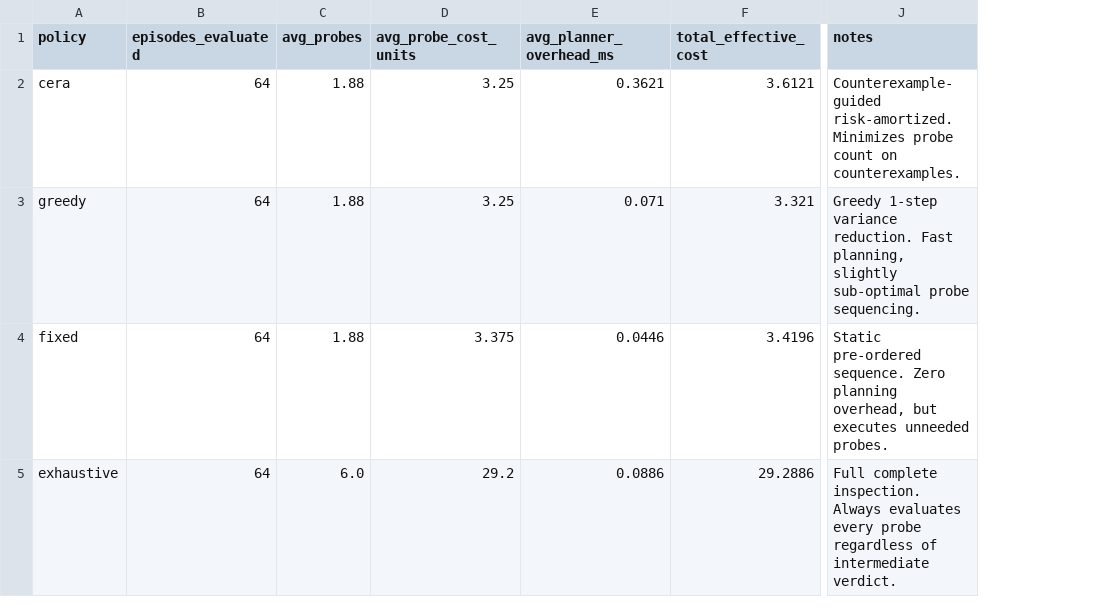
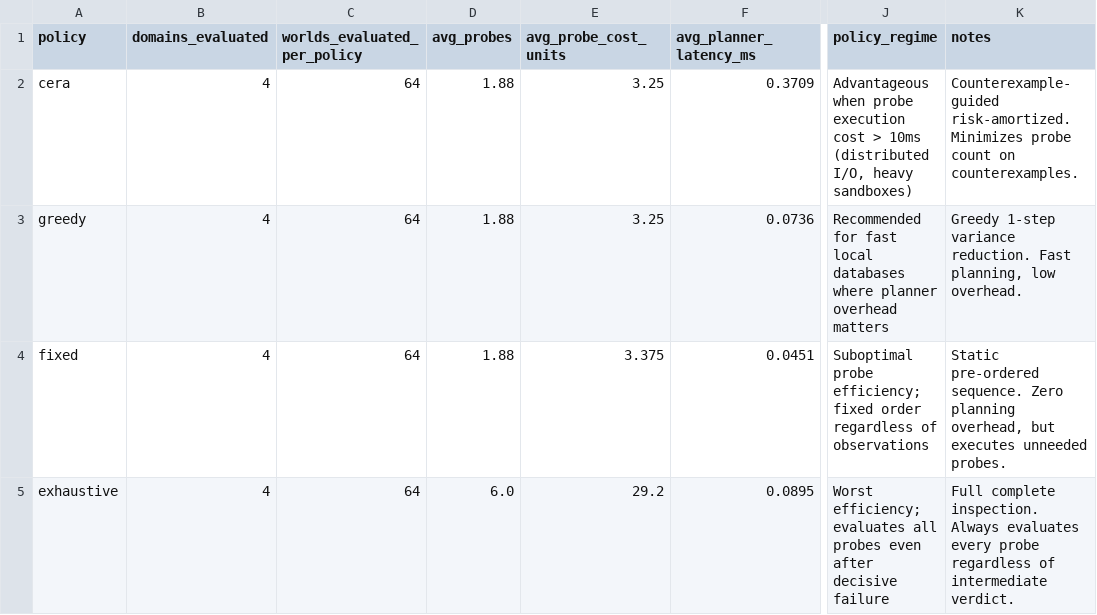
Before and after one commit to shanmukhdatta/AURA, a CSV file: stage83/results/g4_cost.csv, drawn as a sheet; only a part is shown, gaps mark what is left out; removed rows and columns are numbered as before the commit, all else as after; the diff names each change by its address in the sheet, - before the commit and + after, or states it on an @@ line.

```diff
--- a/stage83/results/g4_cost.csv
+++ b/stage83/results/g4_cost.csv
+column B (domains_evaluated), rows 2-5: all 4
-column E (avg_planner_overhead_ms), rows 2-5: 0.3621 | 0.071 | 0.0446 | 0.0886
-column F (total_effective_cost), rows 2-5: 3.6121 | 3.321 | 3.4196 | 29.2886
+column F (avg_planner_latency_ms), rows 2-5: 0.3709 | 0.0736 | 0.0451 | 0.0895
+column J (policy_regime), rows 2-5: Advantageous when probe execution cost > 10ms (distributed I/O, heavy sandboxes) | Recommended for fast local databases where planner overhead matters | Suboptimal probe efficiency; fixed order regardless of observations | Worst efficiency; evaluates all probes even after decisive failure
-C1: episodes_evaluated
+C1: worlds_evaluated_per_policy
-K3 (notes): …Fast planning, slightly sub-optimal probe sequencing.
+K3 (notes): …Fast planning, low overhead.
```
Also changed, not shown: stage83/results/g4_metrics.csv, 19 other files.
